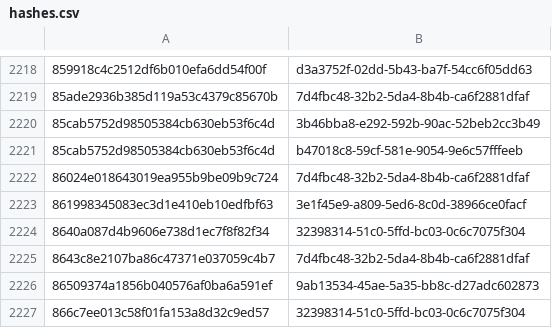
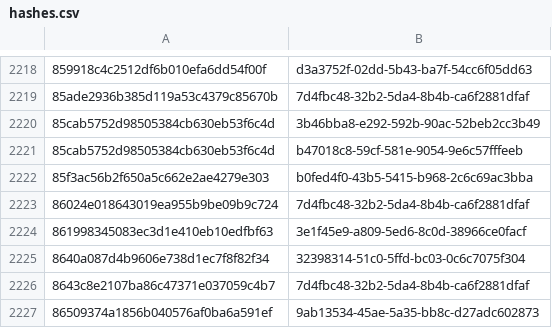
Before and after one commit to AliceGrey/ferromagnet-feed, a CSV file: misp/hashes.csv, drawn as a sheet; only a part is shown, gaps mark what is left out; the shorter side is filled out with more unchanged rows; the diff names each change by its address in the sheet, - before the commit and + after, or states it on an @@ line.

```diff
--- a/misp/hashes.csv
+++ b/misp/hashes.csv
+row 2222: 85f3ac56b2f650a5c662e2ae4279e303 | b0fed4f0-43b5-5415-b968-2c6c69ac3bba
```
Also changed, not shown: 7 other files.
